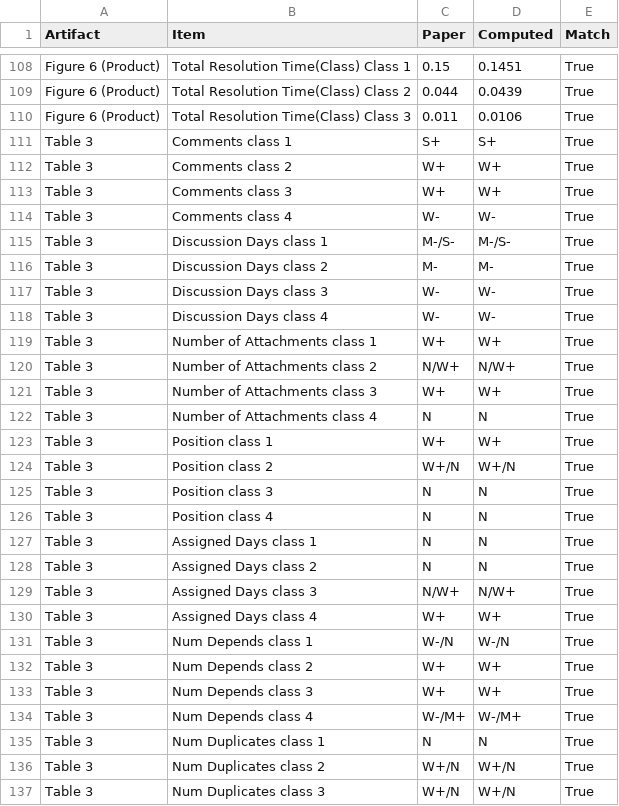
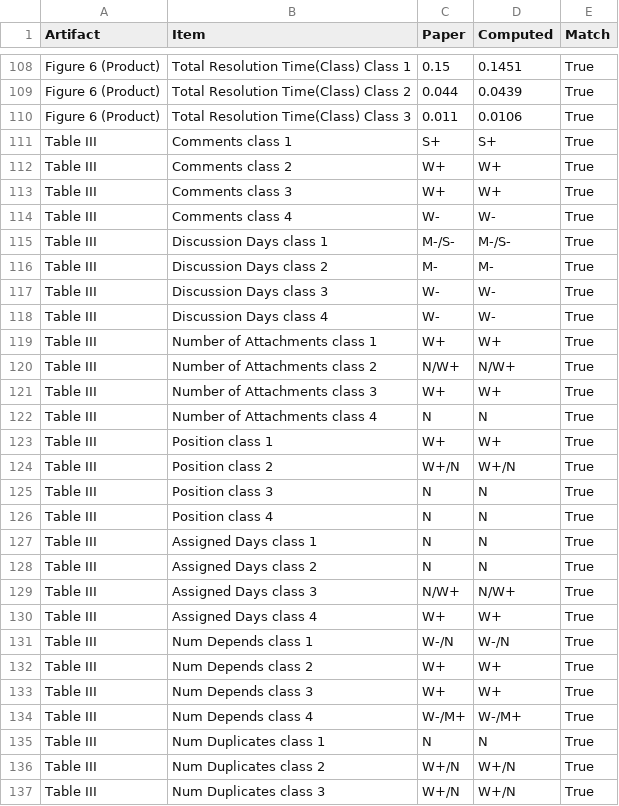
Before and after one commit to cn-eveer/bft-lingam-replication, a CSV file: output/tables/07_paper_vs_computed.csv, drawn as a sheet; only a part is shown, gaps mark what is left out; the diff covers the shown part only.

```diff
--- a/output/tables/07_paper_vs_computed.csv
+++ b/output/tables/07_paper_vs_computed.csv
@@ -110,28 +110,28 @@ Figure 6 (Product),Total Resolution Time(Class) Class 2,0.044,0.0439,True
 Figure 6 (Product),Total Resolution Time(Class) Class 3,0.011,0.0106,True
-Table 3,Comments class 1,S+,S+,True
-Table 3,Comments class 2,W+,W+,True
-Table 3,Comments class 3,W+,W+,True
-Table 3,Comments class 4,W-,W-,True
-Table 3,Discussion Days class 1,M-/S-,M-/S-,True
-Table 3,Discussion Days class 2,M-,M-,True
-Table 3,Discussion Days class 3,W-,W-,True
-Table 3,Discussion Days class 4,W-,W-,True
-Table 3,Number of Attachments class 1,W+,W+,True
-Table 3,Number of Attachments class 2,N/W+,N/W+,True
-Table 3,Number of Attachments class 3,W+,W+,True
-Table 3,Number of Attachments class 4,N,N,True
-Table 3,Position class 1,W+,W+,True
-Table 3,Position class 2,W+/N,W+/N,True
-Table 3,Position class 3,N,N,True
-Table 3,Position class 4,N,N,True
-Table 3,Assigned Days class 1,N,N,True
-Table 3,Assigned Days class 2,N,N,True
-Table 3,Assigned Days class 3,N/W+,N/W+,True
-Table 3,Assigned Days class 4,W+,W+,True
-Table 3,Num Depends class 1,W-/N,W-/N,True
-Table 3,Num Depends class 2,W+,W+,True
-Table 3,Num Depends class 3,W+,W+,True
-Table 3,Num Depends class 4,W-/M+,W-/M+,True
-Table 3,Num Duplicates class 1,N,N,True
-Table 3,Num Duplicates class 2,W+/N,W+/N,True
-Table 3,Num Duplicates class 3,W+/N,W+/N,True
+Table III,Comments class 1,S+,S+,True
+Table III,Comments class 2,W+,W+,True
+Table III,Comments class 3,W+,W+,True
+Table III,Comments class 4,W-,W-,True
+Table III,Discussion Days class 1,M-/S-,M-/S-,True
+Table III,Discussion Days class 2,M-,M-,True
+Table III,Discussion Days class 3,W-,W-,True
+Table III,Discussion Days class 4,W-,W-,True
+Table III,Number of Attachments class 1,W+,W+,True
+Table III,Number of Attachments class 2,N/W+,N/W+,True
+Table III,Number of Attachments class 3,W+,W+,True
+Table III,Number of Attachments class 4,N,N,True
+Table III,Position class 1,W+,W+,True
+Table III,Position class 2,W+/N,W+/N,True
+Table III,Position class 3,N,N,True
+Table III,Position class 4,N,N,True
+Table III,Assigned Days class 1,N,N,True
+Table III,Assigned Days class 2,N,N,True
+Table III,Assigned Days class 3,N/W+,N/W+,True
+Table III,Assigned Days class 4,W+,W+,True
+Table III,Num Depends class 1,W-/N,W-/N,True
+Table III,Num Depends class 2,W+,W+,True
+Table III,Num Depends class 3,W+,W+,True
+Table III,Num Depends class 4,W-/M+,W-/M+,True
+Table III,Num Duplicates class 1,N,N,True
+Table III,Num Duplicates class 2,W+/N,W+/N,True
+Table III,Num Duplicates class 3,W+/N,W+/N,True
```
Also changed, not shown: 170 edited cells elsewhere in this file, output/manuscript_check.csv, output/paper_protocol/tables/07_paper_vs_computed.csv, 57 other files.
